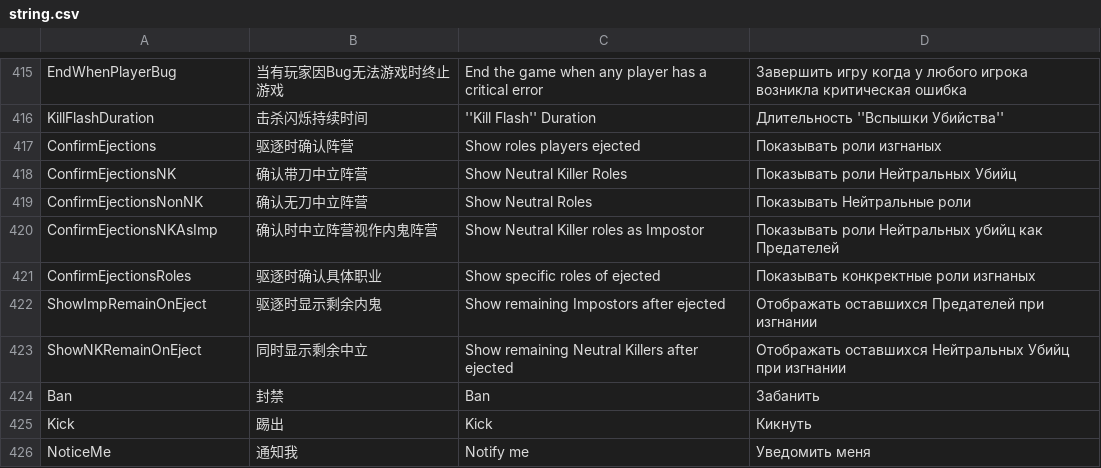
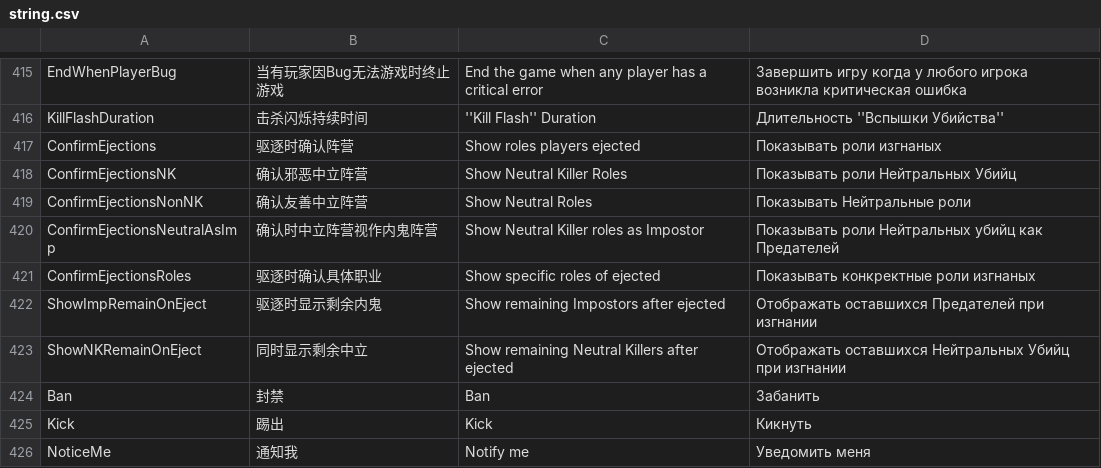
Before and after one commit to tukasa0001/TownOfHost, a CSV file: Resources/string.csv, drawn as a sheet; only a part is shown, gaps mark what is left out.

```diff
--- a/Resources/string.csv
+++ b/Resources/string.csv
@@ -417,5 +417,5 @@ KillFlashDuration,击杀闪烁持续时间,"''Kill Flash'' Duration","Длите
 ConfirmEjections,驱逐时确认阵营,Show roles players ejected,Показывать роли изгнаных
-ConfirmEjectionsNK,确认带刀中立阵营,Show Neutral Killer Roles,Показывать роли Нейтральных Убийц
-ConfirmEjectionsNonNK,确认无刀中立阵营,Show Neutral Roles,Показывать Нейтральные роли
-ConfirmEjectionsNKAsImp,确认时中立阵营视作内鬼阵营,Show Neutral Killer roles as Impostor,Показывать роли Нейтральных убийц как Предателей
+ConfirmEjectionsNK,确认邪恶中立阵营,Show Neutral Killer Roles,Показывать роли Нейтральных Убийц
+ConfirmEjectionsNonNK,确认友善中立阵营,Show Neutral Roles,Показывать Нейтральные роли
+ConfirmEjectionsNeutralAsImp,确认时中立阵营视作内鬼阵营,Show Neutral Killer roles as Impostor,Показывать роли Нейтральных убийц как Предателей
 ConfirmEjectionsRoles,驱逐时确认具体职业,Show specific roles of ejected,Показывать конкректные роли изгнаных
```
Also changed, not shown: 6 other files.
